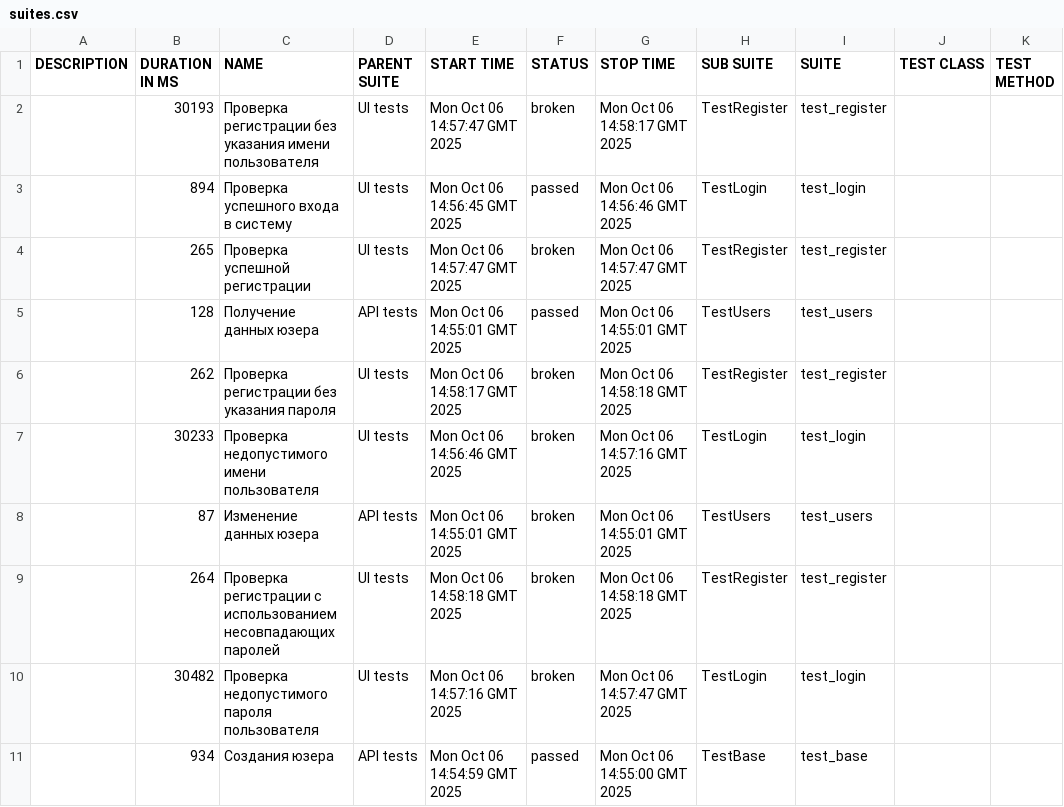
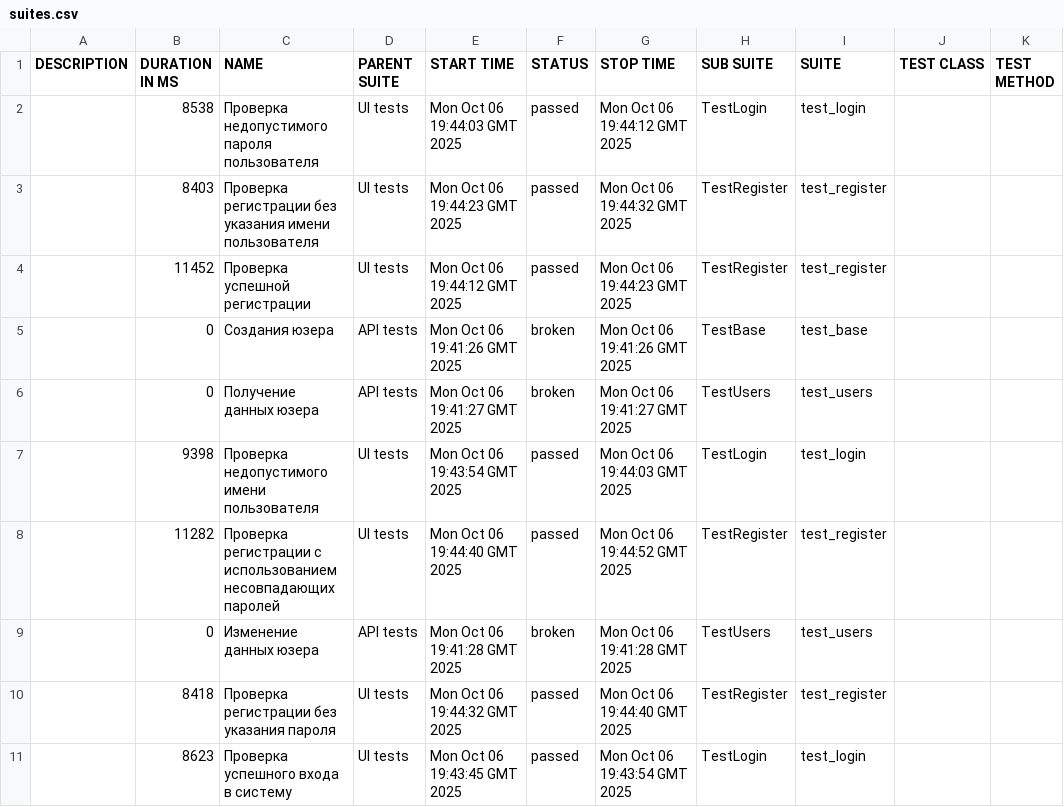
Before and after one commit to MikhailLuginin/PetProject, a CSV file: data/suites.csv, drawn as a sheet.

```diff
--- a/data/suites.csv
+++ b/data/suites.csv
@@ -1,11 +1,11 @@
 "DESCRIPTION","DURATION IN MS","NAME","PARENT SUITE","START TIME","STATUS","STOP TIME","SUB SUITE","SUITE","TEST CLASS","TEST METHOD"
-"","30193","Проверка регистрации без указания имени пользователя","UI tests","Mon Oct 06 14:57:47 GMT 2025","broken","Mon Oct 06 14:58:17 GMT 2025","TestRegister","test_register","",""
-"","894","Проверка успешного входа в систему","UI tests","Mon Oct 06 14:56:45 GMT 2025","passed","Mon Oct 06 14:56:46 GMT 2025","TestLogin","test_login","",""
-"","265","Проверка успешной регистрации","UI tests","Mon Oct 06 14:57:47 GMT 2025","broken","Mon Oct 06 14:57:47 GMT 2025","TestRegister","test_register","",""
-"","128","Получение данных юзера","API tests","Mon Oct 06 14:55:01 GMT 2025","passed","Mon Oct 06 14:55:01 GMT 2025","TestUsers","test_users","",""
-"","262","Проверка регистрации без указания пароля","UI tests","Mon Oct 06 14:58:17 GMT 2025","broken","Mon Oct 06 14:58:18 GMT 2025","TestRegister","test_register","",""
-"","30233","Проверка недопустимого имени пользователя","UI tests","Mon Oct 06 14:56:46 GMT 2025","broken","Mon Oct 06 14:57:16 GMT 2025","TestLogin","test_login","",""
-"","87","Изменение данных юзера","API tests","Mon Oct 06 14:55:01 GMT 2025","broken","Mon Oct 06 14:55:01 GMT 2025","TestUsers","test_users","",""
-"","264","Проверка регистрации с использованием несовпадающих паролей","UI tests","Mon Oct 06 14:58:18 GMT 2025","broken","Mon Oct 06 14:58:18 GMT 2025","TestRegister","test_register","",""
-"","30482","Проверка недопустимого пароля пользователя","UI tests","Mon Oct 06 14:57:16 GMT 2025","broken","Mon Oct 06 14:57:47 GMT 2025","TestLogin","test_login","",""
-"","934","Создания юзера","API tests","Mon Oct 06 14:54:59 GMT 2025","passed","Mon Oct 06 14:55:00 GMT 2025","TestBase","test_base","",""
+"","8538","Проверка недопустимого пароля пользователя","UI tests","Mon Oct 06 19:44:03 GMT 2025","passed","Mon Oct 06 19:44:12 GMT 2025","TestLogin","test_login","",""
+"","8403","Проверка регистрации без указания имени пользователя","UI tests","Mon Oct 06 19:44:23 GMT 2025","passed","Mon Oct 06 19:44:32 GMT 2025","TestRegister","test_register","",""
+"","11452","Проверка успешной регистрации","UI tests","Mon Oct 06 19:44:12 GMT 2025","passed","Mon Oct 06 19:44:23 GMT 2025","TestRegister","test_register","",""
+"","0","Создания юзера","API tests","Mon Oct 06 19:41:26 GMT 2025","broken","Mon Oct 06 19:41:26 GMT 2025","TestBase","test_base","",""
+"","0","Получение данных юзера","API tests","Mon Oct 06 19:41:27 GMT 2025","broken","Mon Oct 06 19:41:27 GMT 2025","TestUsers","test_users","",""
+"","9398","Проверка недопустимого имени пользователя","UI tests","Mon Oct 06 19:43:54 GMT 2025","passed","Mon Oct 06 19:44:03 GMT 2025","TestLogin","test_login","",""
+"","11282","Проверка регистрации с использованием несовпадающих паролей","UI tests","Mon Oct 06 19:44:40 GMT 2025","passed","Mon Oct 06 19:44:52 GMT 2025","TestRegister","test_register","",""
+"","0","Изменение данных юзера","API tests","Mon Oct 06 19:41:28 GMT 2025","broken","Mon Oct 06 19:41:28 GMT 2025","TestUsers","test_users","",""
+"","8418","Проверка регистрации без указания пароля","UI tests","Mon Oct 06 19:44:32 GMT 2025","passed","Mon Oct 06 19:44:40 GMT 2025","TestRegister","test_register","",""
+"","8623","Проверка успешного входа в систему","UI tests","Mon Oct 06 19:43:45 GMT 2025","passed","Mon Oct 06 19:43:54 GMT 2025","TestLogin","test_login","",""
```
Also changed, not shown: data/behaviors.csv, 49 other files.
